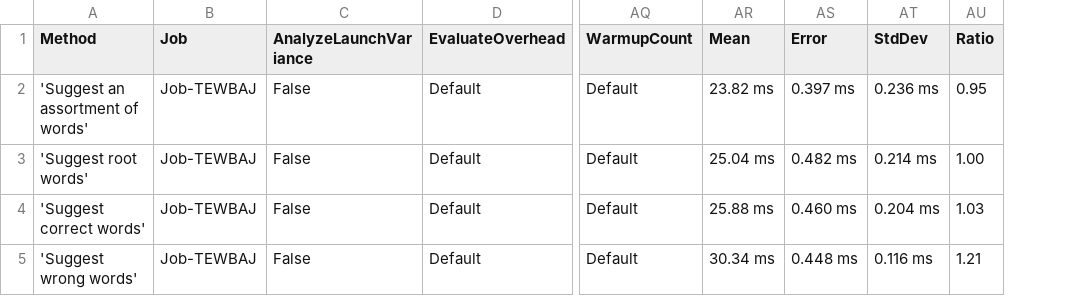
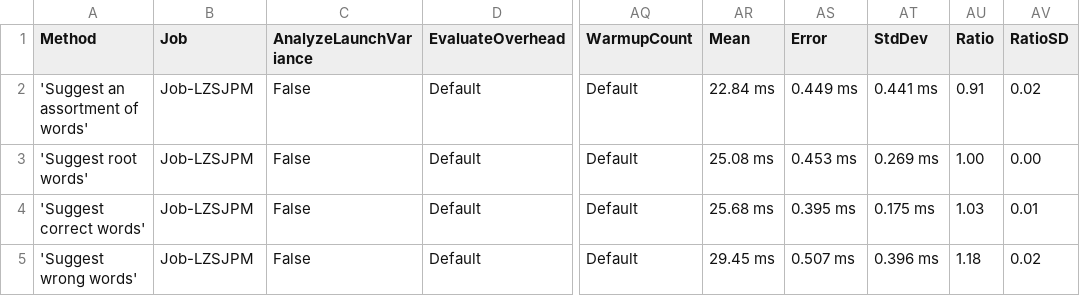
Before and after one commit to aarondandy/WeCantSpell.Hunspell, a CSV file: WeCantSpell.Hunspell.Benchmarking.MicroSuites/BenchmarkDotNet.Artifacts/results/WeCantSpell.Hunspell.Benchmarking.MicroSuites.EnUsWordListSuggestSuite-report.csv, drawn as a sheet; only a part is shown, gaps mark what is left out; the diff names each change by its address in the sheet, - before the commit and + after, or states it on an @@ line.

```diff
--- a/WeCantSpell.Hunspell.Benchmarking.MicroSuites/BenchmarkDotNet.Artifacts/results/WeCantSpell.Hunspell.Benchmarking.MicroSuites.EnUsWordListSuggestSuite-report.csv
+++ b/WeCantSpell.Hunspell.Benchmarking.MicroSuites/BenchmarkDotNet.Artifacts/results/WeCantSpell.Hunspell.Benchmarking.MicroSuites.EnUsWordListSuggestSuite-report.csv
+column AV (RatioSD), rows 2-5: 0.02 | 0.00 | 0.01 | 0.02
-B2:B5 (Job): Job-TEWBAJ
+B2:B5 (Job): Job-LZSJPM
-AR2 (Mean): 23.82 ms
+AR2 (Mean): 22.84 ms
-AS2 (Error): 0.397 ms
+AS2 (Error): 0.449 ms
-AT2 (StdDev): 0.236 ms
+AT2 (StdDev): 0.441 ms
-AU2 (Ratio): 0.95
+AU2 (Ratio): 0.91
-AR3 (Mean): 25.04 ms
+AR3 (Mean): 25.08 ms
-AS3 (Error): 0.482 ms
+AS3 (Error): 0.453 ms
-AT3 (StdDev): 0.214 ms
+AT3 (StdDev): 0.269 ms
-AR4 (Mean): 25.88 ms
+AR4 (Mean): 25.68 ms
-AS4 (Error): 0.460 ms
+AS4 (Error): 0.395 ms
-AT4 (StdDev): 0.204 ms
+AT4 (StdDev): 0.175 ms
-AR5 (Mean): 30.34 ms
+AR5 (Mean): 29.45 ms
-AS5 (Error): 0.448 ms
+AS5 (Error): 0.507 ms
-AT5 (StdDev): 0.116 ms
+AT5 (StdDev): 0.396 ms
-AU5 (Ratio): 1.21
+AU5 (Ratio): 1.18
```
Also changed, not shown: WeCantSpell.Hunspell.Benchmarking.MicroSuites/BenchmarkDotNet.Artifacts/results/WeCantSpell.Hunspell.Benchmarking.MicroSuites.EnUsWordListCheckSuite-report.csv, 14 other files.
